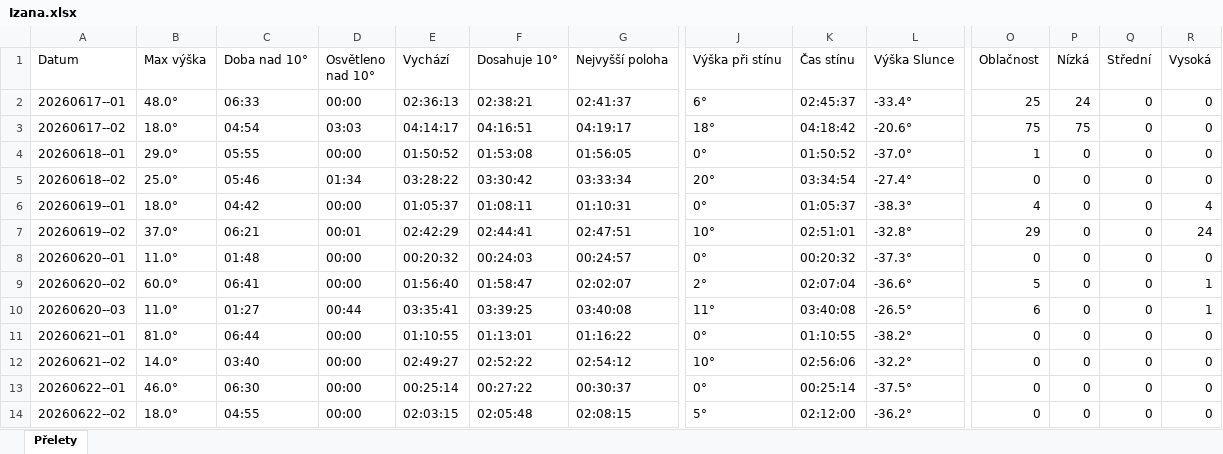
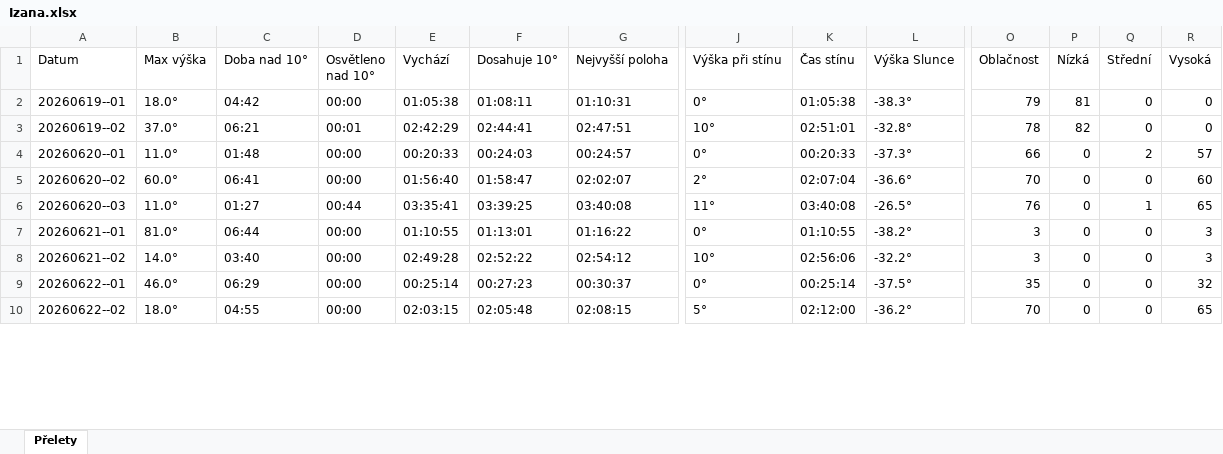
Before and after one commit to LASAR-DoSpace/LASARsat-Transit-Table, an Excel workbook: output/Izana.xlsx, sheet Přelety, drawn as a sheet; only a part is shown, gaps mark what is left out; values as stored, in another font and other column widths than the file's, no cell formats; conditional formats not drawn; removed rows and columns are numbered as before the commit, all else as after; rows hold the shown columns only; the diff covers the shown part only; the diff names each change by its address in the sheet, - before the commit and + after, or states it on an @@ line.

```diff
--- a/output/Izana.xlsx (sheet Přelety)
+++ b/output/Izana.xlsx (sheet Přelety)
-row 2: 20260617--01 | 48.0° | 06:33 | 00:00 | 02:36:13 | 02:38:21 | 02:41:37 | 6° | 02:45:37 | -33.4° | 25 | 24 | 0 | 0
-row 3: 20260617--02 | 18.0° | 04:54 | 03:03 | 04:14:17 | 04:16:51 | 04:19:17 | 18° | 04:18:42 | -20.6° | 75 | 75 | 0 | 0
-row 4: 20260618--01 | 29.0° | 05:55 | 00:00 | 01:50:52 | 01:53:08 | 01:56:05 | 0° | 01:50:52 | -37.0° | 1 | 0 | 0 | 0
-row 5: 20260618--02 | 25.0° | 05:46 | 01:34 | 03:28:22 | 03:30:42 | 03:33:34 | 20° | 03:34:54 | -27.4° | 0 | 0 | 0 | 0
-E2 (Vychází): 01:05:37
+E2 (Vychází): 01:05:38
-K2 (Čas stínu): 01:05:37
+K2 (Čas stínu): 01:05:38
-O2 (Oblačnost): 4
+O2 (Oblačnost): 79
-P2 (Nízká): 0
+P2 (Nízká): 81
-R2 (Vysoká): 4
+R2 (Vysoká): 0
-O3 (Oblačnost): 29
+O3 (Oblačnost): 78
-P3 (Nízká): 0
+P3 (Nízká): 82
-R3 (Vysoká): 24
+R3 (Vysoká): 0
-E4 (Vychází): 00:20:32
+E4 (Vychází): 00:20:33
-K4 (Čas stínu): 00:20:32
+K4 (Čas stínu): 00:20:33
-O4 (Oblačnost): 0
+O4 (Oblačnost): 66
-Q4 (Střední): 0
+Q4 (Střední): 2
-R4 (Vysoká): 0
+R4 (Vysoká): 57
-O5 (Oblačnost): 5
+O5 (Oblačnost): 70
-R5 (Vysoká): 1
+R5 (Vysoká): 60
-O6 (Oblačnost): 6
+O6 (Oblačnost): 76
-Q6 (Střední): 0
+Q6 (Střední): 1
-R6 (Vysoká): 1
+R6 (Vysoká): 65
-O7:O8 (Oblačnost): 0
+O7:O8 (Oblačnost): 3
-R7:R8 (Vysoká): 0
+R7:R8 (Vysoká): 3
-E8 (Vychází): 02:49:27
+E8 (Vychází): 02:49:28
-C9 (Doba nad 10°): 06:30
+C9 (Doba nad 10°): 06:29
-F9 (Dosahuje 10°): 00:27:22
+F9 (Dosahuje 10°): 00:27:23
-O9 (Oblačnost): 0
+O9 (Oblačnost): 35
-R9 (Vysoká): 0
+R9 (Vysoká): 32
-O10 (Oblačnost): 0
+O10 (Oblačnost): 70
-R10 (Vysoká): 0
+R10 (Vysoká): 65
```
Also changed, not shown: 5 added rows and 19 edited cells elsewhere in this sheet, cell formats, output/HaP_Teplice.xlsx, 2 other files.
